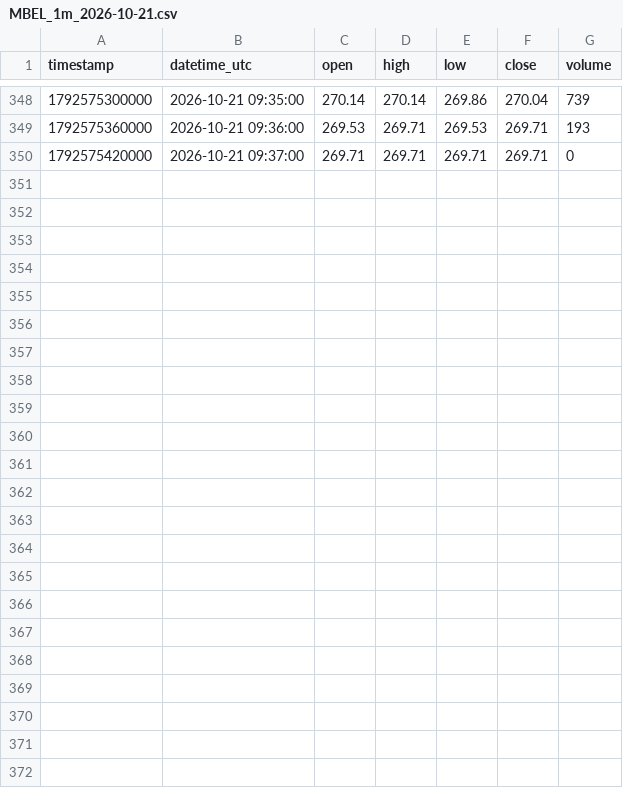
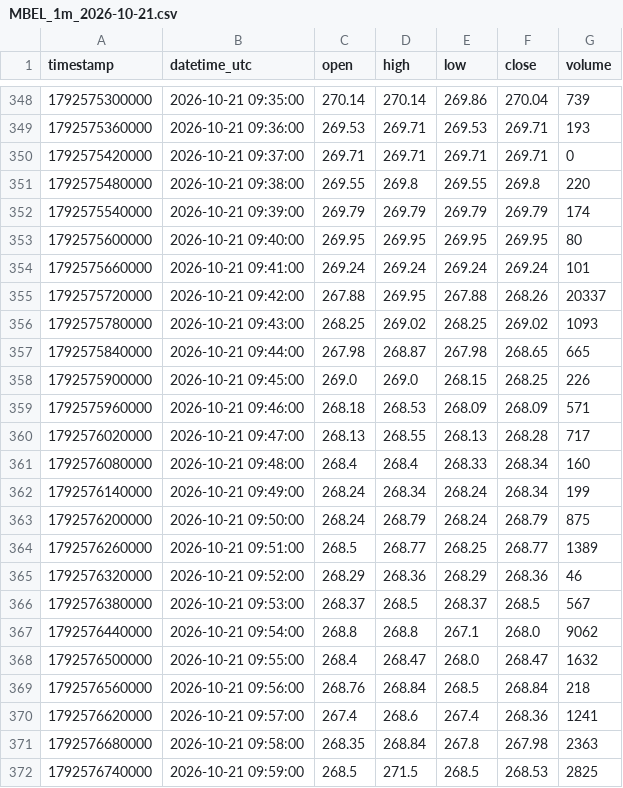
Before and after one commit to parshant65-lang/India-Stocks-1621-1650-Historical-Data, a CSV file: MBEL/1m/2026/10/MBEL_1m_2026-10-21.csv, drawn as a sheet; only a part is shown, gaps mark what is left out; the diff names each change by its address in the sheet, - before the commit and + after, or states it on an @@ line.

```diff
--- a/MBEL/1m/2026/10/MBEL_1m_2026-10-21.csv
+++ b/MBEL/1m/2026/10/MBEL_1m_2026-10-21.csv
+row 351: 1792575480000 | 2026-10-21 09:38:00 | 269.55 | 269.8 | 269.55 | 269.8 | 220
+row 352: 1792575540000 | 2026-10-21 09:39:00 | 269.79 | 269.79 | 269.79 | 269.79 | 174
+row 353: 1792575600000 | 2026-10-21 09:40:00 | 269.95 | 269.95 | 269.95 | 269.95 | 80
+row 354: 1792575660000 | 2026-10-21 09:41:00 | 269.24 | 269.24 | 269.24 | 269.24 | 101
+row 355: 1792575720000 | 2026-10-21 09:42:00 | 267.88 | 269.95 | 267.88 | 268.26 | 20337
+row 356: 1792575780000 | 2026-10-21 09:43:00 | 268.25 | 269.02 | 268.25 | 269.02 | 1093
+row 357: 1792575840000 | 2026-10-21 09:44:00 | 267.98 | 268.87 | 267.98 | 268.65 | 665
+row 358: 1792575900000 | 2026-10-21 09:45:00 | 269.0 | 269.0 | 268.15 | 268.25 | 226
+row 359: 1792575960000 | 2026-10-21 09:46:00 | 268.18 | 268.53 | 268.09 | 268.09 | 571
+row 360: 1792576020000 | 2026-10-21 09:47:00 | 268.13 | 268.55 | 268.13 | 268.28 | 717
+row 361: 1792576080000 | 2026-10-21 09:48:00 | 268.4 | 268.4 | 268.33 | 268.34 | 160
+row 362: 1792576140000 | 2026-10-21 09:49:00 | 268.24 | 268.34 | 268.24 | 268.34 | 199
+row 363: 1792576200000 | 2026-10-21 09:50:00 | 268.24 | 268.79 | 268.24 | 268.79 | 875
+row 364: 1792576260000 | 2026-10-21 09:51:00 | 268.5 | 268.77 | 268.25 | 268.77 | 1389
+row 365: 1792576320000 | 2026-10-21 09:52:00 | 268.29 | 268.36 | 268.29 | 268.36 | 46
+row 366: 1792576380000 | 2026-10-21 09:53:00 | 268.37 | 268.5 | 268.37 | 268.5 | 567
+row 367: 1792576440000 | 2026-10-21 09:54:00 | 268.8 | 268.8 | 267.1 | 268.0 | 9062
+row 368: 1792576500000 | 2026-10-21 09:55:00 | 268.4 | 268.47 | 268.0 | 268.47 | 1632
+row 369: 1792576560000 | 2026-10-21 09:56:00 | 268.76 | 268.84 | 268.5 | 268.84 | 218
+row 370: 1792576620000 | 2026-10-21 09:57:00 | 267.4 | 268.6 | 267.4 | 268.36 | 1241
+row 371: 1792576680000 | 2026-10-21 09:58:00 | 268.35 | 268.84 | 267.8 | 267.98 | 2363
+row 372: 1792576740000 | 2026-10-21 09:59:00 | 268.5 | 271.5 | 268.5 | 268.53 | 2825
```
Also changed, not shown: MAXESTATES/1m/2026/10/MAXESTATES_1m_2026-10-21.csv, MAYURUNIQ/1m/2026/10/MAYURUNIQ_1m_2026-10-21.csv, 25 other files.
